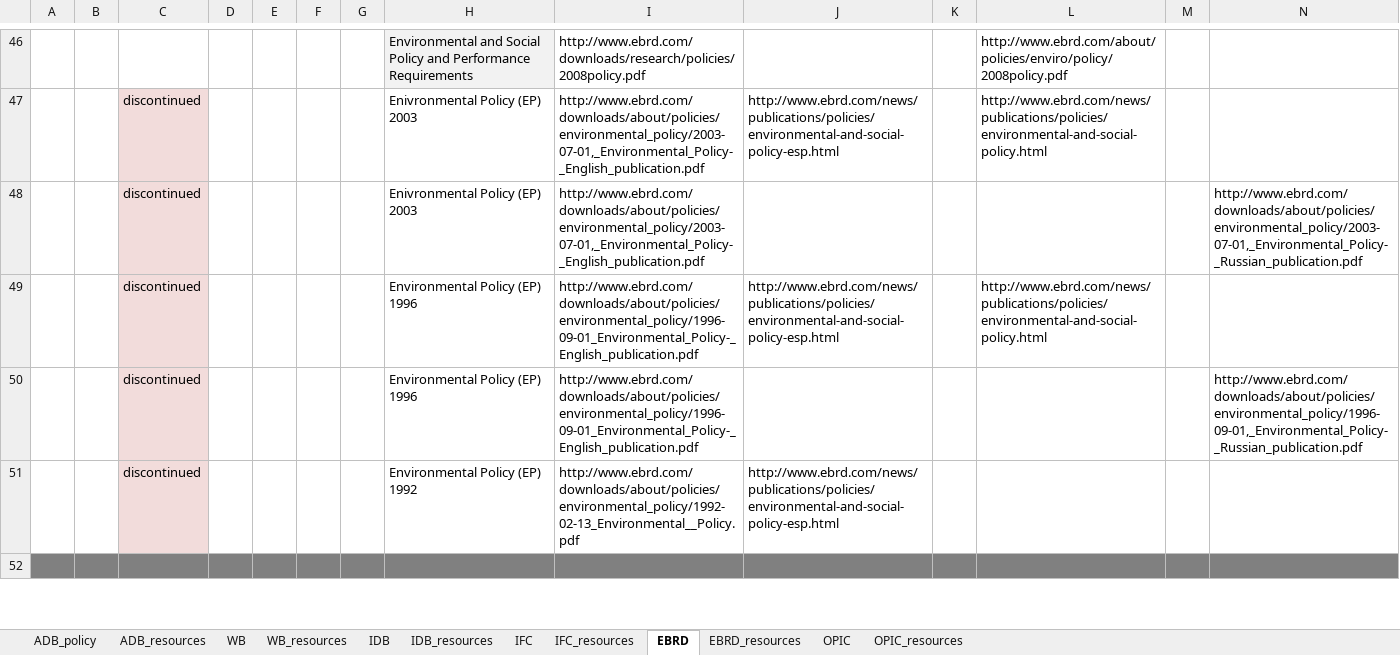
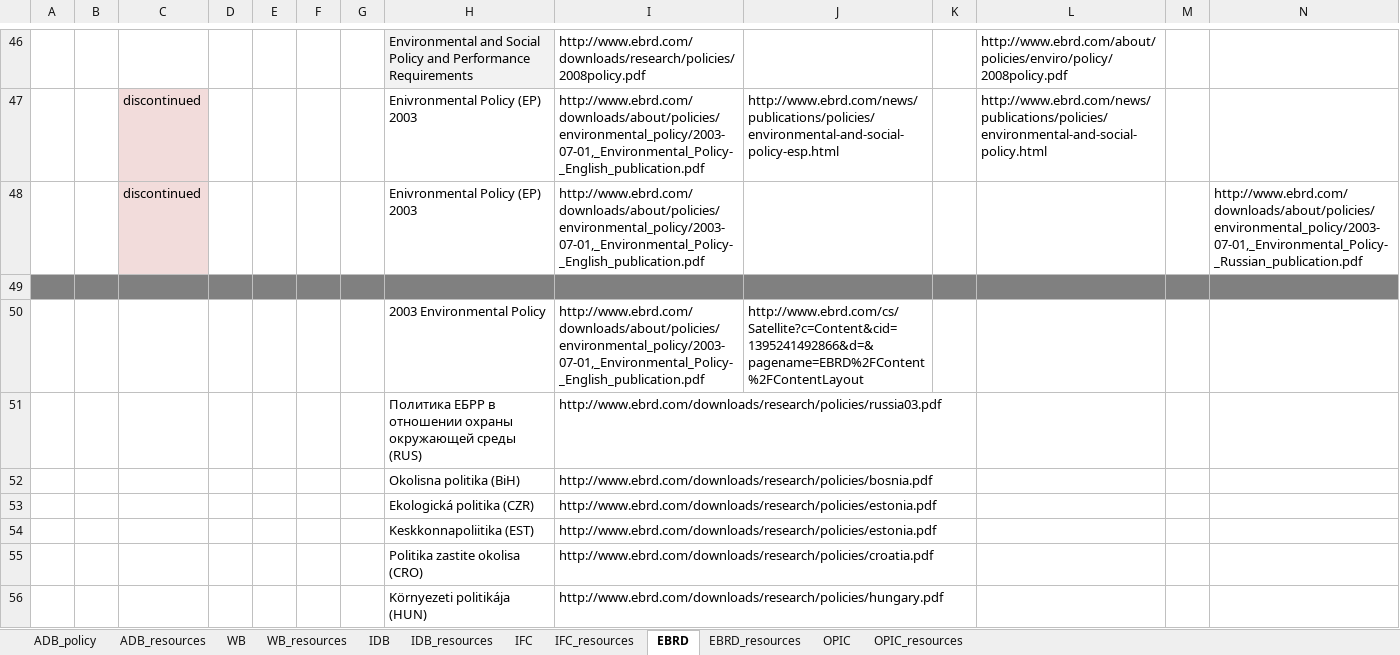
Before and after one commit to aaronkyle/social-development, an Excel workbook: context/social-policy_ifi.xlsx, sheet EBRD, drawn as a sheet; only a part is shown, gaps mark what is left out; the shorter side is filled out with more unchanged rows; values as stored, in another font and other column widths than the file's, no borders; rows hold the shown columns only; the diff covers the shown part only; the diff names each change by its address in the sheet, - before the commit and + after, or states it on an @@ line.

Commit message:
extending out EBRD materials

```diff
--- a/context/social-policy_ifi.xlsx (sheet EBRD)
+++ b/context/social-policy_ifi.xlsx (sheet EBRD)
+row 49: (empty)
+row 50:  |  |  |  |  |  |  | 2003 Environmental Policy | http://www.ebrd.com/downloads/about/policies/environmental_policy/2003-07-01,_Environmental_Policy-_English_publication.pdf | http://www.ebrd.com/cs/Satellite?c=Content&cid=1395241492866&d=&pagename=EBRD%2FContent%2FContentLayout
+row 51:  |  |  |  |  |  |  | Политика ЕБРР в отношении охраны окружающей среды (RUS) | http://www.ebrd.com/downloads/research/policies/russia03.pdf
+row 52:  |  |  |  |  |  |  | Okolisna politika (BiH) | http://www.ebrd.com/downloads/research/policies/bosnia.pdf
+row 53:  |  |  |  |  |  |  | Ekologická politika (CZR) | http://www.ebrd.com/downloads/research/policies/estonia.pdf
+row 54:  |  |  |  |  |  |  | Keskkonnapoliitika (EST) | http://www.ebrd.com/downloads/research/policies/estonia.pdf
+row 55:  |  |  |  |  |  |  | Politika zastite okolisa (CRO) | http://www.ebrd.com/downloads/research/policies/croatia.pdf
+row 56:  |  |  |  |  |  |  | Környezeti politikája (HUN) | http://www.ebrd.com/downloads/research/policies/hungary.pdf
```
Also changed, not shown: 8 added rows, 56 edited cells and cell formats elsewhere in this sheet.
